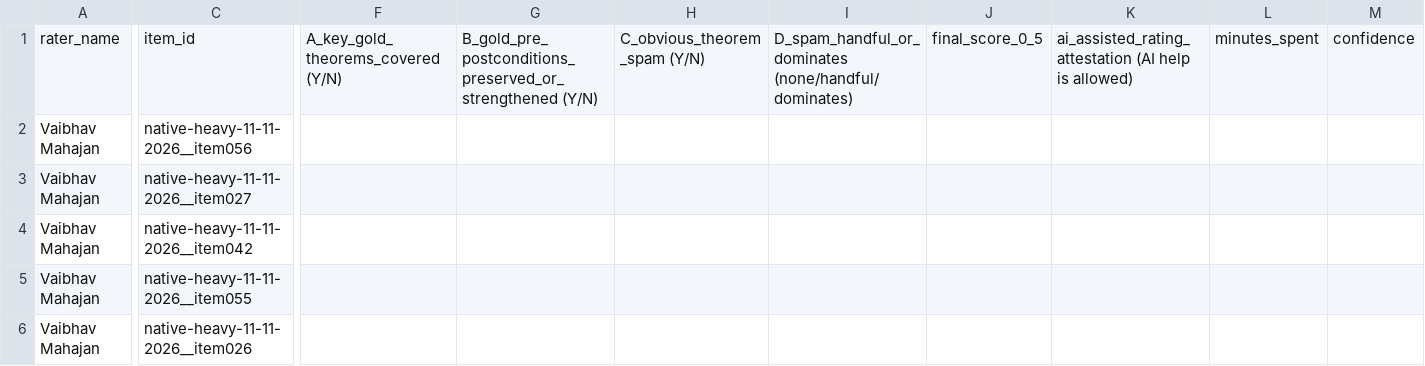
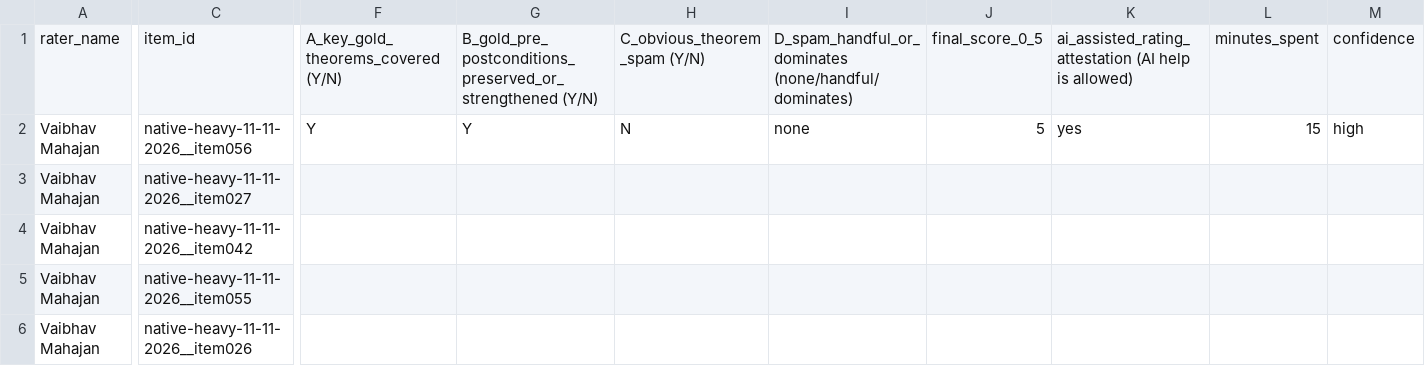
Before and after one commit to brando90/trustworthy-theorem-judges, a CSV file: experiments/09_prepare_packets_and_collect_human_ratings_start_28Sep2026/ratings/Vaibhav_Mahajan__native_main_V04.csv, drawn as a sheet; only a part is shown, gaps mark what is left out; the diff covers the shown part only; the diff names each change by its address in the sheet, - before the commit and + after, or states it on an @@ line.

```diff
--- a/experiments/09_prepare_packets_and_collect_human_ratings_start_28Sep2026/ratings/Vaibhav_Mahajan__native_main_V04.csv
+++ b/experiments/09_prepare_packets_and_collect_human_ratings_start_28Sep2026/ratings/Vaibhav_Mahajan__native_main_V04.csv
-F2: (empty)
+F2: Y
-G2: (empty)
+G2: Y
-H2: (empty)
+H2: N
-I2: (empty)
+I2: none
-J2: (empty)
+J2: 5
-K2: (empty)
+K2: yes
-L2: (empty)
+L2: 15
-M2: (empty)
+M2: high
```
Also changed, not shown: 1 edited cell elsewhere in this file, experiments/09_prepare_packets_and_collect_human_ratings_start_28Sep2026/ratings/Amy_Lu__native_main_T08.csv, experiments/09_prepare_packets_and_collect_human_ratings_start_28Sep2026/ratings/Donald_Poindexter_Jr__native_main_T06.csv, 32 other files.
